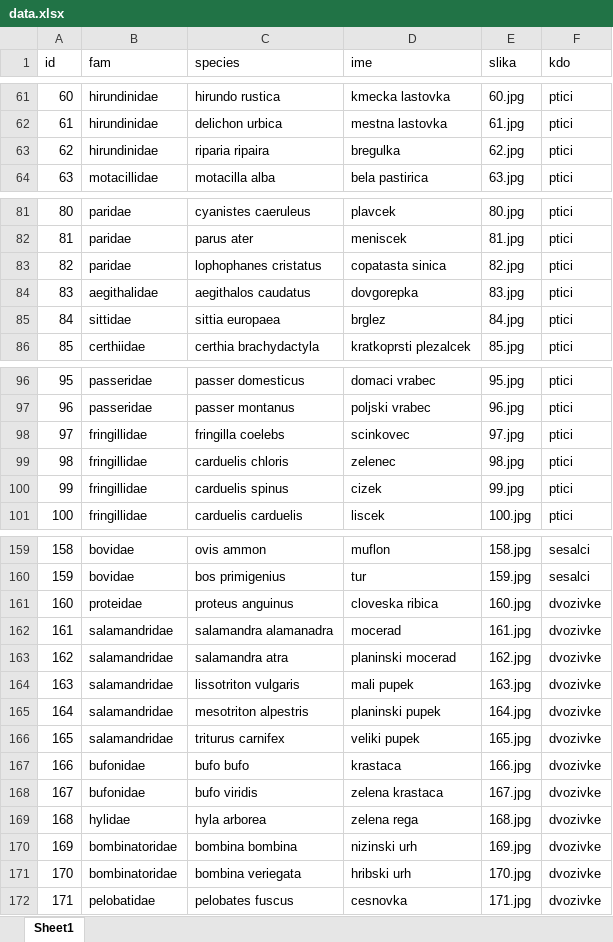
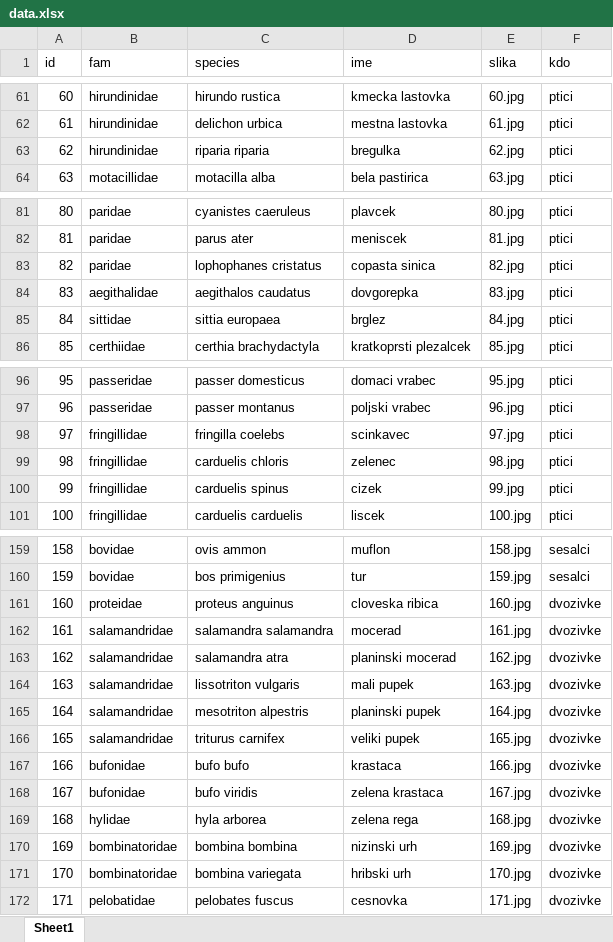
Before and after one commit to HudoGriz/vretencarji, an Excel workbook: Tabela/data.xlsx, sheet Sheet1, drawn as a sheet; only a part is shown, gaps mark what is left out; values as stored, in another font and other column widths than the file's, no borders; the diff covers the shown part only; the diff names each change by its address in the sheet, - before the commit and + after, or states it on an @@ line.

```diff
--- a/Tabela/data.xlsx (sheet Sheet1)
+++ b/Tabela/data.xlsx (sheet Sheet1)
-C63 (species): riparia ripaira
+C63 (species): riparia riparia
-D83 (ime): copatasta sinica
+D83 (ime): copasta sinica
-D98 (ime): scinkovec
+D98 (ime): scinkavec
-C162 (species): salamandra alamanadra
+C162 (species): salamandra salamandra
-C171 (species): bombina veriegata
+C171 (species): bombina variegata
```
Also changed, not shown: 15 edited cells elsewhere in this sheet.
